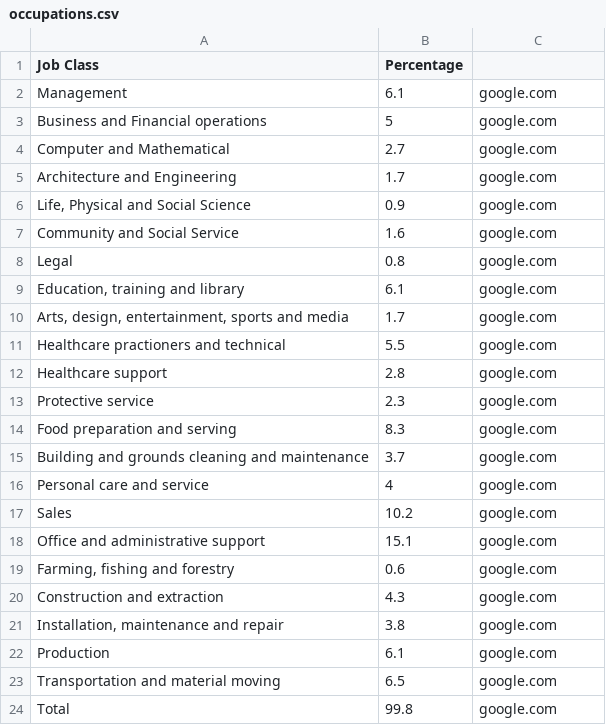
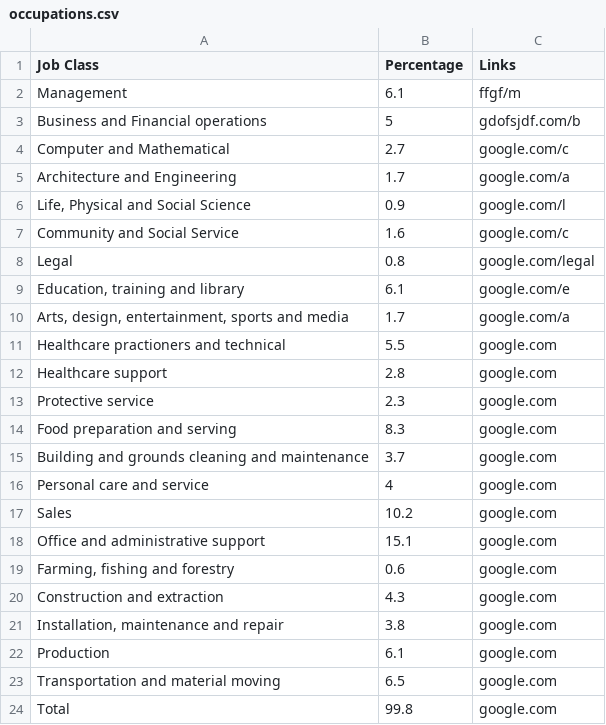
Before and after one commit to LieselWong/workshop, a CSV file: 13_tempwork/data/occupations.csv, drawn as a sheet.

```diff
--- a/13_tempwork/data/occupations.csv
+++ b/13_tempwork/data/occupations.csv
@@ -1,11 +1,11 @@
-Job Class,Percentage
-Management,6.1,google.com
-Business and Financial operations,5,google.com
-Computer and Mathematical,2.7,google.com
-Architecture and Engineering,1.7,google.com
-"Life, Physical and Social Science",0.9,google.com
-Community and Social Service,1.6,google.com
-Legal,0.8,google.com
-"Education, training and library",6.1,google.com
-"Arts, design, entertainment, sports and media",1.7,google.com
+Job Class,Percentage,Links
+Management,6.1,ffgf/m
+Business and Financial operations,5,gdofsjdf.com/b
+Computer and Mathematical,2.7,google.com/c
+Architecture and Engineering,1.7,google.com/a
+"Life, Physical and Social Science",0.9,google.com/l
+Community and Social Service,1.6,google.com/c
+Legal,0.8,google.com/legal
+"Education, training and library",6.1,google.com/e
+"Arts, design, entertainment, sports and media",1.7,google.com/a
 Healthcare practioners and technical,5.5,google.com
```
Also changed, not shown: 2 other files.
